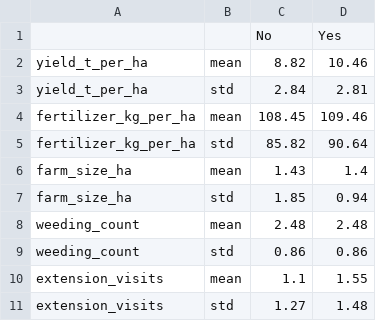
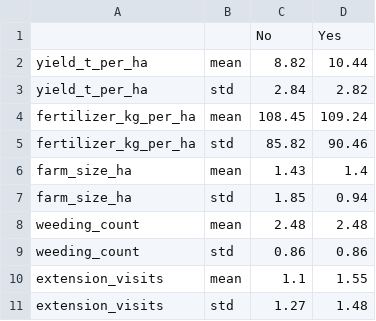
Before and after one commit to KevDes22/nsuk-ds-group-01, a CSV file: results/table1_descriptives_by_staking.csv, drawn as a sheet.

```diff
--- a/results/table1_descriptives_by_staking.csv
+++ b/results/table1_descriptives_by_staking.csv
@@ -1,6 +1,6 @@
 ,,No,Yes
-yield_t_per_ha,mean,8.82,10.46
-yield_t_per_ha,std,2.84,2.81
-fertilizer_kg_per_ha,mean,108.45,109.46
-fertilizer_kg_per_ha,std,85.82,90.64
+yield_t_per_ha,mean,8.82,10.44
+yield_t_per_ha,std,2.84,2.82
+fertilizer_kg_per_ha,mean,108.45,109.24
+fertilizer_kg_per_ha,std,85.82,90.46
 farm_size_ha,mean,1.43,1.4
```
Also changed, not shown: data/processed/yam_survey_clean.csv, results/table2_regression_coefficients.csv, 13 other files.
